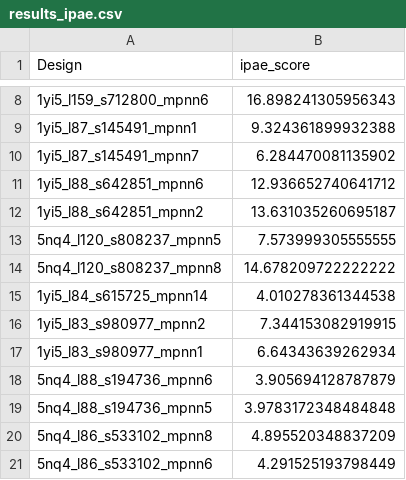
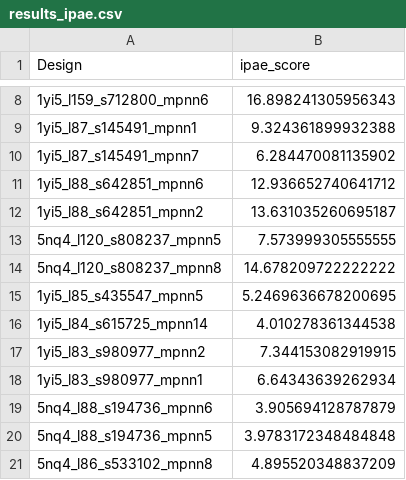
Before and after one commit to hemeai/ToxBind, a CSV file: analysis/results_ipae.csv, drawn as a sheet; only a part is shown, gaps mark what is left out; the shorter side is filled out with more unchanged rows.

```diff
--- a/analysis/results_ipae.csv
+++ b/analysis/results_ipae.csv
@@ -14,2 +14,3 @@ Design,ipae_score
 5nq4_l120_s808237_mpnn8,14.678209722222222
+1yi5_l85_s435547_mpnn5,5.2469636678200695
 1yi5_l84_s615725_mpnn14,4.010278361344538
```
Also changed, not shown: analysis/combined_data.csv, 2 other files.
